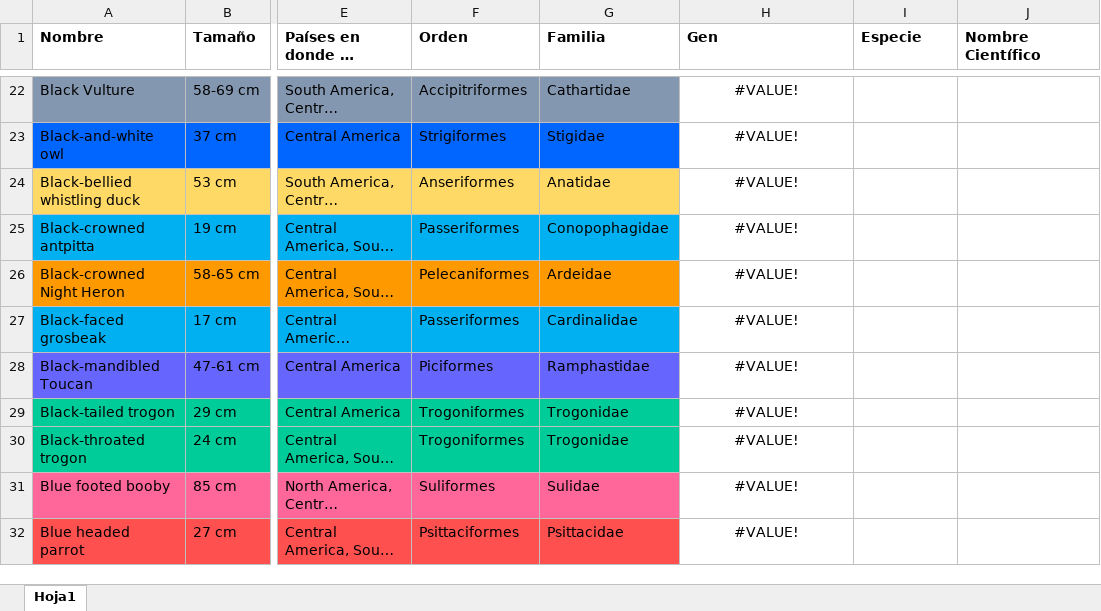
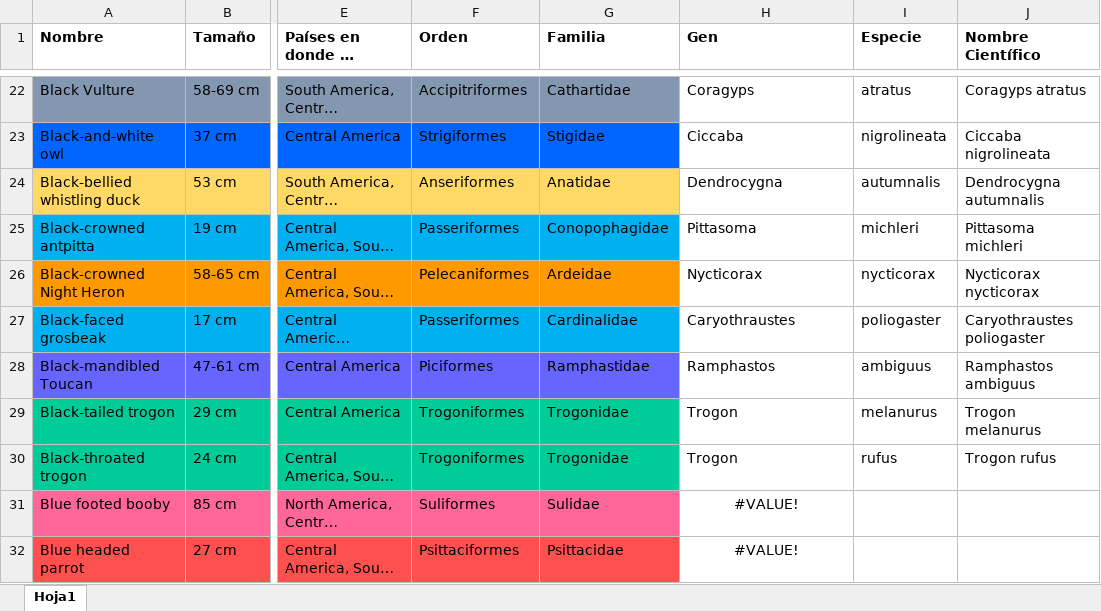
Before and after one commit to AndresSp/PanamaNestOntology, an Excel workbook: Data/Ontology Data.xlsx, sheet Hoja1, drawn as a sheet; only a part is shown, gaps mark what is left out; long unchanged cells end in …; values as stored, in another font and other column widths than the file's, no borders; the diff covers the shown part only; the diff names each change by its address in the sheet, - before the commit and + after, or states it on an @@ line.

```diff
--- a/Data/Ontology Data.xlsx (sheet Hoja1)
+++ b/Data/Ontology Data.xlsx (sheet Hoja1)
-H22:H30 alignment: center
+H22:H30 alignment: left
-H22 (Gen): #VALUE!
+H22 (Gen): Coragyps
-I22 (Especie): (empty)
+I22 (Especie): atratus
-J22 (Nombre Científico): (empty)
+J22 (Nombre Científico): Coragyps atratus
-H23 (Gen): #VALUE!
+H23 (Gen): Ciccaba
-I23 (Especie): (empty)
+I23 (Especie): nigrolineata
-J23 (Nombre Científico): (empty)
+J23 (Nombre Científico): Ciccaba nigrolineata
-H24 (Gen): #VALUE!
+H24 (Gen): Dendrocygna
-I24 (Especie): (empty)
+I24 (Especie): autumnalis
-J24 (Nombre Científico): (empty)
+J24 (Nombre Científico): Dendrocygna autumnalis
-H25 (Gen): #VALUE!
+H25 (Gen): Pittasoma
-I25 (Especie): (empty)
+I25 (Especie): michleri
-J25 (Nombre Científico): (empty)
+J25 (Nombre Científico): Pittasoma michleri
-H26 (Gen): #VALUE!
+H26 (Gen): Nycticorax
-I26 (Especie): (empty)
+I26 (Especie): nycticorax
-J26 (Nombre Científico): (empty)
+J26 (Nombre Científico): Nycticorax nycticorax
-H27 (Gen): #VALUE!
+H27 (Gen): Caryothraustes
-I27 (Especie): (empty)
+I27 (Especie): poliogaster
-J27 (Nombre Científico): (empty)
+J27 (Nombre Científico): Caryothraustes poliogaster
-H28 (Gen): #VALUE!
+H28 (Gen): Ramphastos
-I28 (Especie): (empty)
+I28 (Especie): ambiguus
-J28 (Nombre Científico): (empty)
+J28 (Nombre Científico): Ramphastos ambiguus
-H29:H30 (Gen): #VALUE!
+H29:H30 (Gen): Trogon
-I29 (Especie): (empty)
+I29 (Especie): melanurus
-J29 (Nombre Científico): (empty)
+J29 (Nombre Científico): Trogon melanurus
-I30 (Especie): (empty)
+I30 (Especie): rufus
-J30 (Nombre Científico): (empty)
+J30 (Nombre Científico): Trogon rufus
```
Also changed, not shown: 52 edited cells and cell formats elsewhere in this sheet, 10 other files.
